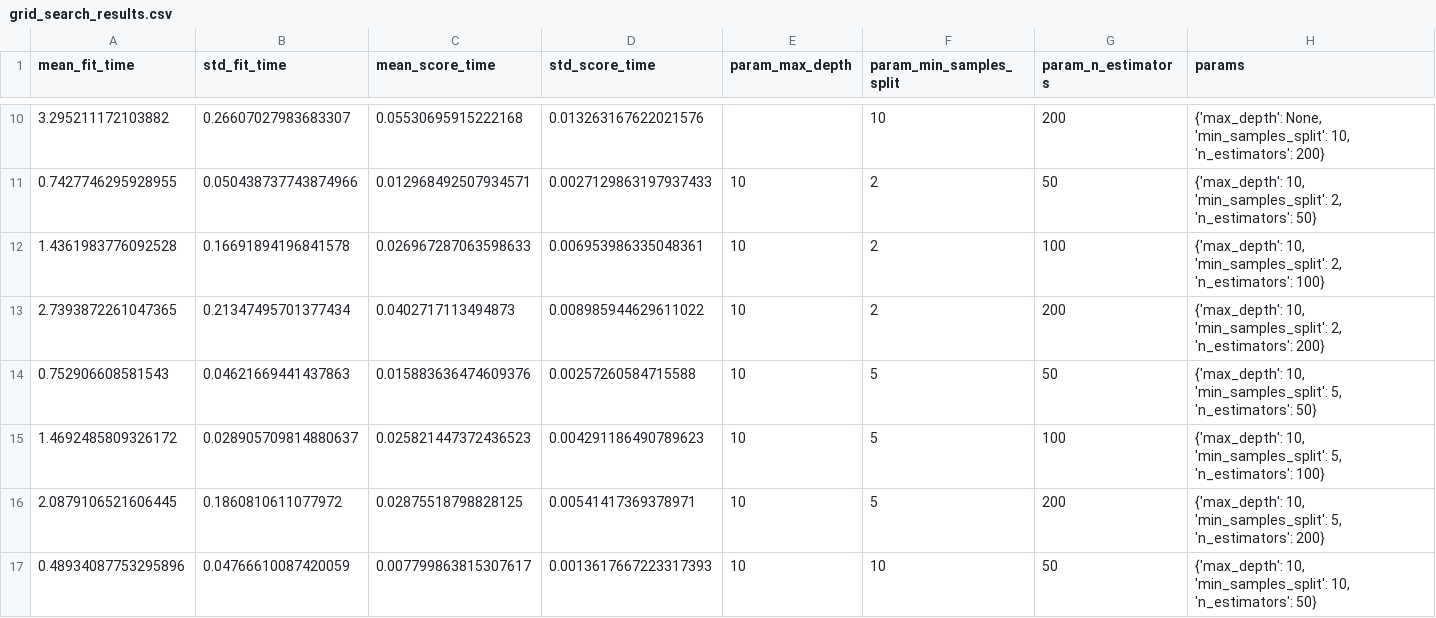
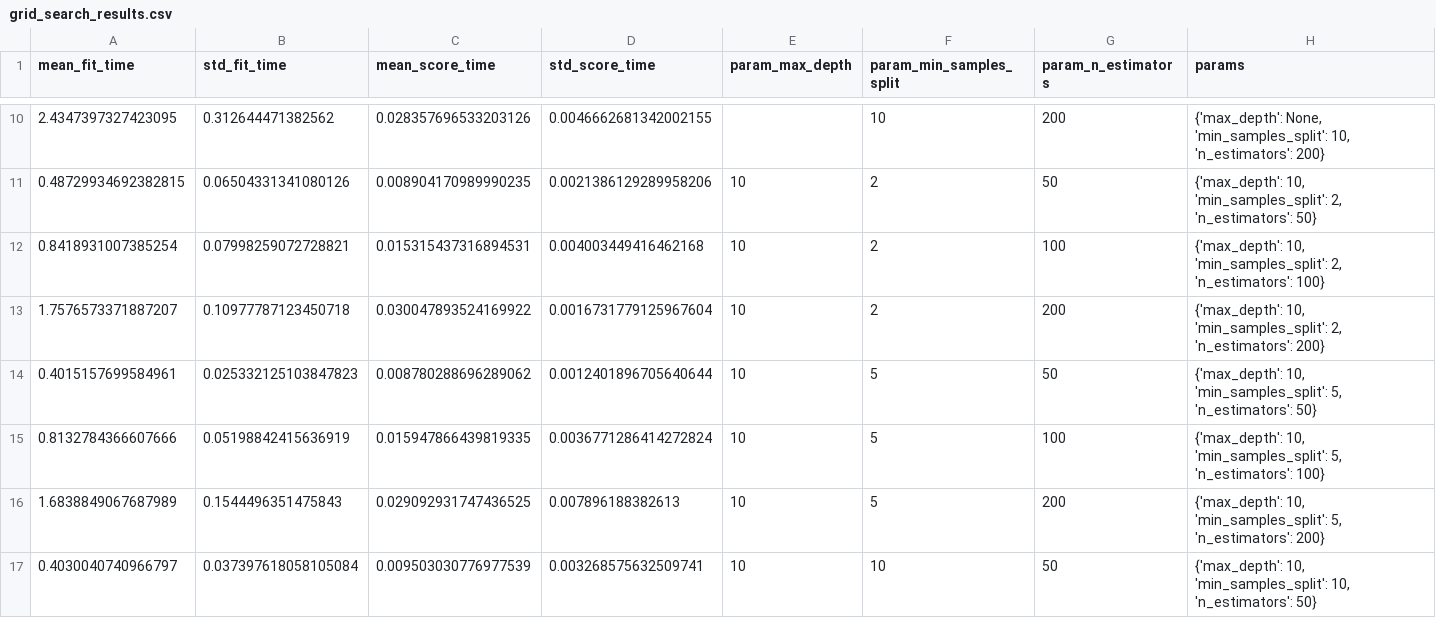
Before and after one commit to CarolinHertel/examen-dvc, a CSV file: src/models/grid_search_results.csv, drawn as a sheet; only a part is shown, gaps mark what is left out; the diff covers the shown part only; the diff names each change by its address in the sheet, - before the commit and + after, or states it on an @@ line.

```diff
--- a/src/models/grid_search_results.csv
+++ b/src/models/grid_search_results.csv
-A10 (mean_fit_time): 3.295211172103882
+A10 (mean_fit_time): 2.4347397327423095
-B10 (std_fit_time): 0.26607027983683307
+B10 (std_fit_time): 0.312644471382562
-C10 (mean_score_time): 0.05530695915222168
+C10 (mean_score_time): 0.028357696533203126
-D10 (std_score_time): 0.013263167622021576
+D10 (std_score_time): 0.0046662681342002155
-A11 (mean_fit_time): 0.7427746295928955
+A11 (mean_fit_time): 0.48729934692382815
-B11 (std_fit_time): 0.050438737743874966
+B11 (std_fit_time): 0.06504331341080126
-C11 (mean_score_time): 0.012968492507934571
+C11 (mean_score_time): 0.008904170989990235
-D11 (std_score_time): 0.0027129863197937433
+D11 (std_score_time): 0.0021386129289958206
-A12 (mean_fit_time): 1.4361983776092528
+A12 (mean_fit_time): 0.8418931007385254
-B12 (std_fit_time): 0.16691894196841578
+B12 (std_fit_time): 0.07998259072728821
-C12 (mean_score_time): 0.026967287063598633
+C12 (mean_score_time): 0.015315437316894531
-D12 (std_score_time): 0.006953986335048361
+D12 (std_score_time): 0.004003449416462168
-A13 (mean_fit_time): 2.7393872261047365
+A13 (mean_fit_time): 1.7576573371887207
-B13 (std_fit_time): 0.21347495701377434
+B13 (std_fit_time): 0.10977787123450718
-C13 (mean_score_time): 0.0402717113494873
+C13 (mean_score_time): 0.030047893524169922
-D13 (std_score_time): 0.008985944629611022
+D13 (std_score_time): 0.0016731779125967604
-A14 (mean_fit_time): 0.752906608581543
+A14 (mean_fit_time): 0.4015157699584961
-B14 (std_fit_time): 0.04621669441437863
+B14 (std_fit_time): 0.025332125103847823
-C14 (mean_score_time): 0.015883636474609376
+C14 (mean_score_time): 0.008780288696289062
-D14 (std_score_time): 0.00257260584715588
+D14 (std_score_time): 0.0012401896705640644
-A15 (mean_fit_time): 1.4692485809326172
+A15 (mean_fit_time): 0.8132784366607666
-B15 (std_fit_time): 0.028905709814880637
+B15 (std_fit_time): 0.05198842415636919
-C15 (mean_score_time): 0.025821447372436523
+C15 (mean_score_time): 0.015947866439819335
-D15 (std_score_time): 0.004291186490789623
+D15 (std_score_time): 0.0036771286414272824
-A16 (mean_fit_time): 2.0879106521606445
+A16 (mean_fit_time): 1.6838849067687989
-B16 (std_fit_time): 0.1860810611077972
+B16 (std_fit_time): 0.1544496351475843
-C16 (mean_score_time): 0.02875518798828125
+C16 (mean_score_time): 0.029092931747436525
-D16 (std_score_time): 0.00541417369378971
+D16 (std_score_time): 0.007896188382613
-A17 (mean_fit_time): 0.48934087753295896
+A17 (mean_fit_time): 0.4030040740966797
-B17 (std_fit_time): 0.04766610087420059
+B17 (std_fit_time): 0.037397618058105084
-C17 (mean_score_time): 0.007799863815307617
+C17 (mean_score_time): 0.009503030776977539
-D17 (std_score_time): 0.0013617667223317393
+D17 (std_score_time): 0.003268575632509741
```
Also changed, not shown: 112 edited cells elsewhere in this file, 15 other files.
